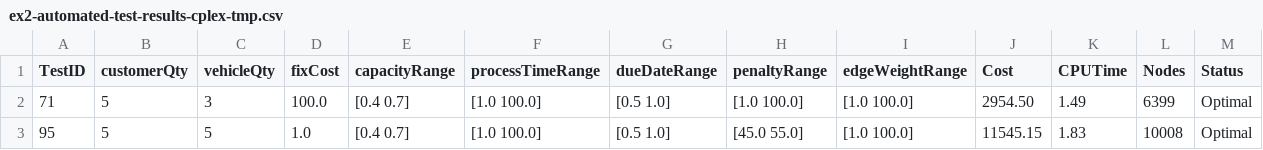
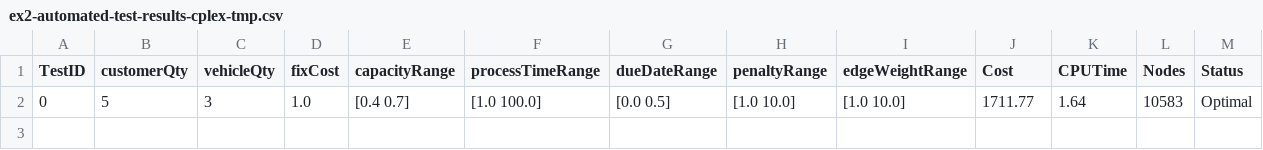
Before and after one commit to ImnIrdst/VRP-Branch-and-Bound-2016, a CSV file: resources/Experiments/Ex2/ex2-automated-test-results-cplex-tmp.csv, drawn as a sheet.

Commit message:
Fix ATC bug
ATC Used more vehicle than existed

```diff
--- a/resources/Experiments/Ex2/ex2-automated-test-results-cplex-tmp.csv
+++ b/resources/Experiments/Ex2/ex2-automated-test-results-cplex-tmp.csv
@@ -1,3 +1,2 @@
 TestID,customerQty,vehicleQty,fixCost,capacityRange,processTimeRange,dueDateRange,penaltyRange,edgeWeightRange,Cost,CPUTime,Nodes,Status
-71,5,3,100.0,[0.4   0.7],[1.0   100.0],[0.5   1.0],[1.0   100.0],[1.0   100.0],2954.50,1.49,6399,Optimal
-95,5,5,1.0,[0.4   0.7],[1.0   100.0],[0.5   1.0],[45.0   55.0],[1.0   100.0],11545.15,1.83,10008,Optimal
+0,5,3,1.0,[0.4   0.7],[1.0   100.0],[0.0   0.5],[1.0   10.0],[1.0   10.0],1711.77,1.64,10583,Optimal
```
Also changed, not shown: 4 other files.
